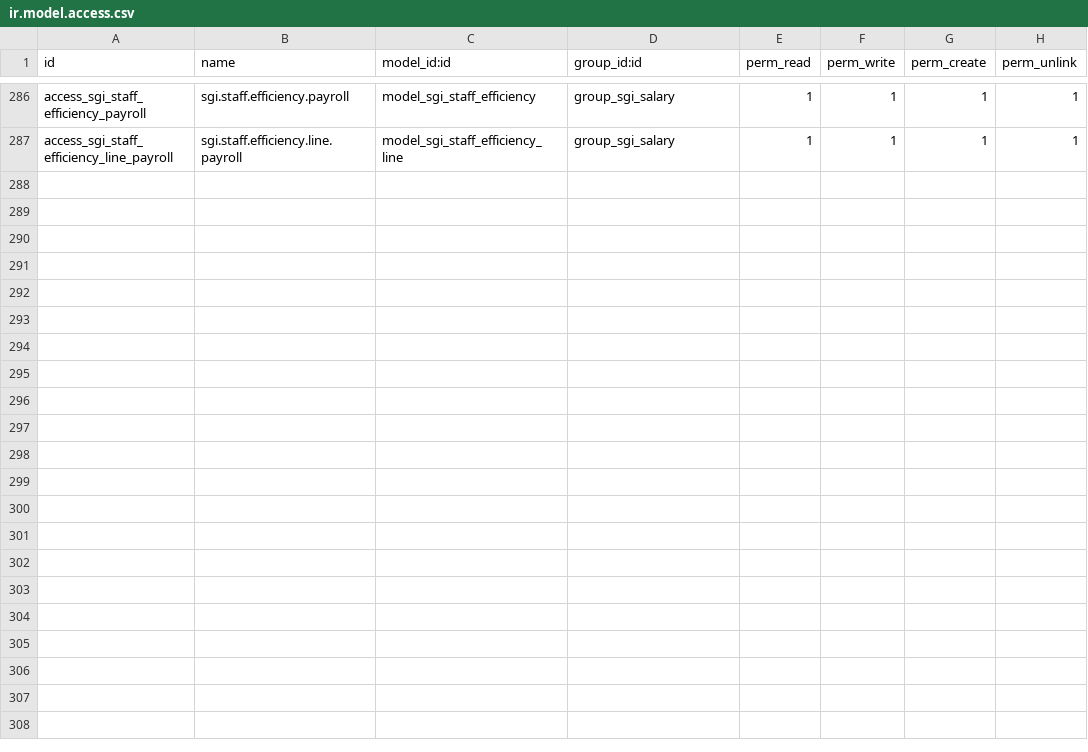
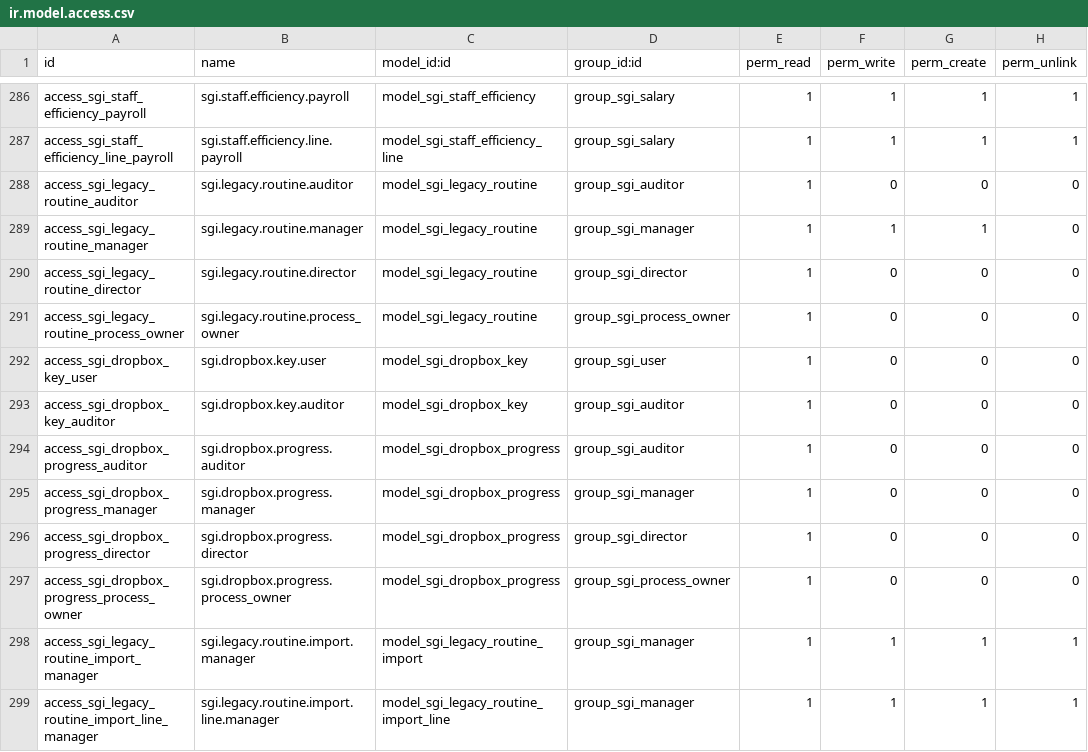
Before and after one commit to quimibond/qb19, a CSV file: addons/quimibond_sgi/security/ir.model.access.csv, drawn as a sheet; only a part is shown, gaps mark what is left out.

Commit message:
quimibond_sgi 56.39.0 + 57.0.0: entrega 6 «Del Dropbox a Odoo» (#469)
Aprobada por Jose (2026-09-29). Build de Odoo.sh de main pendiente; después pasa a quimibond.

```diff
--- a/addons/quimibond_sgi/security/ir.model.access.csv
+++ b/addons/quimibond_sgi/security/ir.model.access.csv
@@ -287 +287,13 @@ access_sgi_staff_efficiency_payroll,sgi.staff.efficiency.payroll,model_sgi_staff
 access_sgi_staff_efficiency_line_payroll,sgi.staff.efficiency.line.payroll,model_sgi_staff_efficiency_line,group_sgi_salary,1,1,1,1
+access_sgi_legacy_routine_auditor,sgi.legacy.routine.auditor,model_sgi_legacy_routine,group_sgi_auditor,1,0,0,0
+access_sgi_legacy_routine_manager,sgi.legacy.routine.manager,model_sgi_legacy_routine,group_sgi_manager,1,1,1,0
+access_sgi_legacy_routine_director,sgi.legacy.routine.director,model_sgi_legacy_routine,group_sgi_director,1,0,0,0
+access_sgi_legacy_routine_process_owner,sgi.legacy.routine.process_owner,model_sgi_legacy_routine,group_sgi_process_owner,1,0,0,0
+access_sgi_dropbox_key_user,sgi.dropbox.key.user,model_sgi_dropbox_key,group_sgi_user,1,0,0,0
+access_sgi_dropbox_key_auditor,sgi.dropbox.key.auditor,model_sgi_dropbox_key,group_sgi_auditor,1,0,0,0
+access_sgi_dropbox_progress_auditor,sgi.dropbox.progress.auditor,model_sgi_dropbox_progress,group_sgi_auditor,1,0,0,0
+access_sgi_dropbox_progress_manager,sgi.dropbox.progress.manager,model_sgi_dropbox_progress,group_sgi_manager,1,0,0,0
+access_sgi_dropbox_progress_director,sgi.dropbox.progress.director,model_sgi_dropbox_progress,group_sgi_director,1,0,0,0
+access_sgi_dropbox_progress_process_owner,sgi.dropbox.progress.process_owner,model_sgi_dropbox_progress,group_sgi_process_owner,1,0,0,0
+access_sgi_legacy_routine_import_manager,sgi.legacy.routine.import.manager,model_sgi_legacy_routine_import,group_sgi_manager,1,1,1,1
+access_sgi_legacy_routine_import_line_manager,sgi.legacy.routine.import.line.manager,model_sgi_legacy_routine_import_line,group_sgi_manager,1,1,1,1
```
Also changed, not shown: 24 other files.
